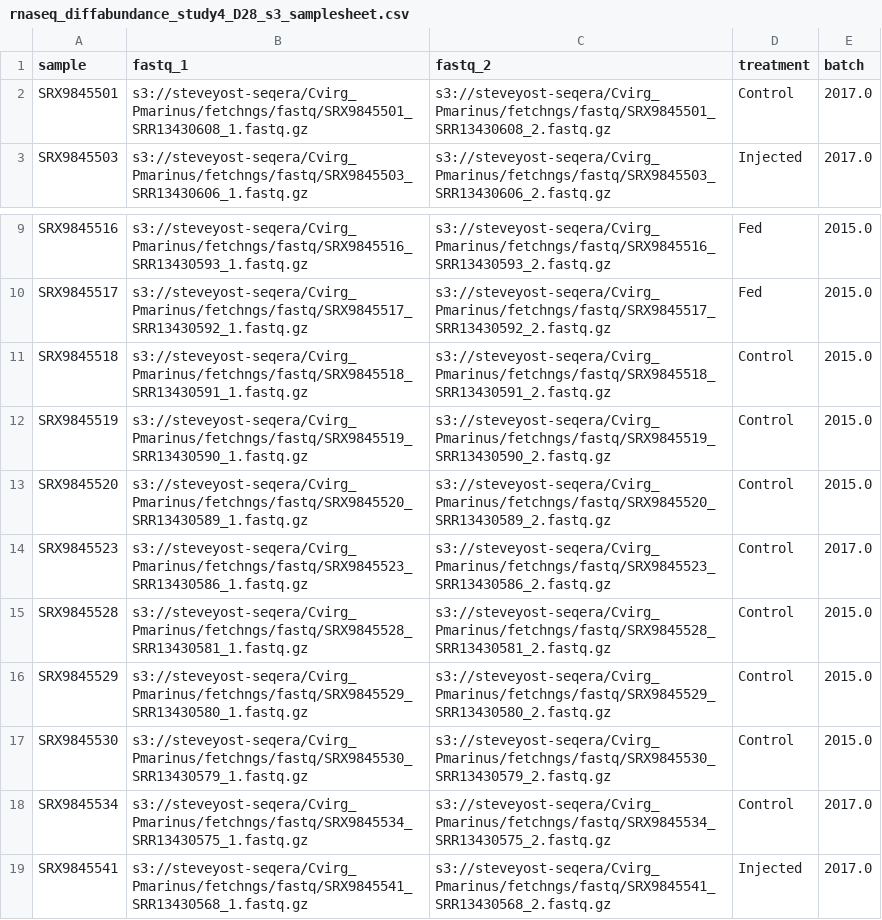
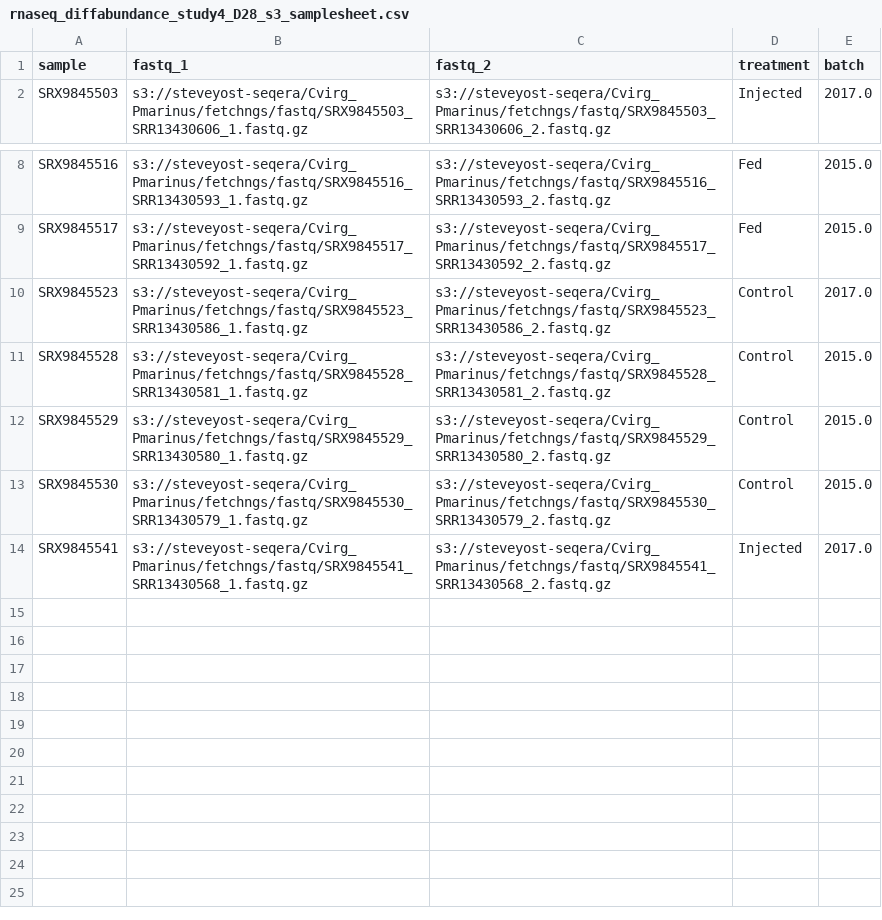
Before and after one commit to Resilience-Biomarkers-for-Aquaculture/Cvirg_Pmarinus_RNAseq, a CSV file: data/differential_abundance_sheets/rnaseq_diffabundance_study4_D28_s3_samplesheet.csv, drawn as a sheet; only a part is shown, gaps mark what is left out; the diff names each change by its address in the sheet, - before the commit and + after, or states it on an @@ line.

Commit message:
Remove spurious Control samples from rnaseq_diffabundance_study4_D28_s3_samplesheet.csv

```diff
--- a/data/differential_abundance_sheets/rnaseq_diffabundance_study4_D28_s3_samplesheet.csv
+++ b/data/differential_abundance_sheets/rnaseq_diffabundance_study4_D28_s3_samplesheet.csv
-row 2: SRX9845501 | s3://steveyost-seqera/Cvirg_Pmarinus/fetchngs/fastq/SRX9845501_SRR13430608_1.fastq.gz | s3://steveyost-seqera/Cvirg_Pmarinus/fetchngs/fastq/SRX9845501_SRR13430608_2.fastq.gz | Control | 2017.0
-row 11: SRX9845518 | s3://steveyost-seqera/Cvirg_Pmarinus/fetchngs/fastq/SRX9845518_SRR13430591_1.fastq.gz | s3://steveyost-seqera/Cvirg_Pmarinus/fetchngs/fastq/SRX9845518_SRR13430591_2.fastq.gz | Control | 2015.0
-row 12: SRX9845519 | s3://steveyost-seqera/Cvirg_Pmarinus/fetchngs/fastq/SRX9845519_SRR13430590_1.fastq.gz | s3://steveyost-seqera/Cvirg_Pmarinus/fetchngs/fastq/SRX9845519_SRR13430590_2.fastq.gz | Control | 2015.0
-row 13: SRX9845520 | s3://steveyost-seqera/Cvirg_Pmarinus/fetchngs/fastq/SRX9845520_SRR13430589_1.fastq.gz | s3://steveyost-seqera/Cvirg_Pmarinus/fetchngs/fastq/SRX9845520_SRR13430589_2.fastq.gz | Control | 2015.0
-row 18: SRX9845534 | s3://steveyost-seqera/Cvirg_Pmarinus/fetchngs/fastq/SRX9845534_SRR13430575_1.fastq.gz | s3://steveyost-seqera/Cvirg_Pmarinus/fetchngs/fastq/SRX9845534_SRR13430575_2.fastq.gz | Control | 2017.0
```
